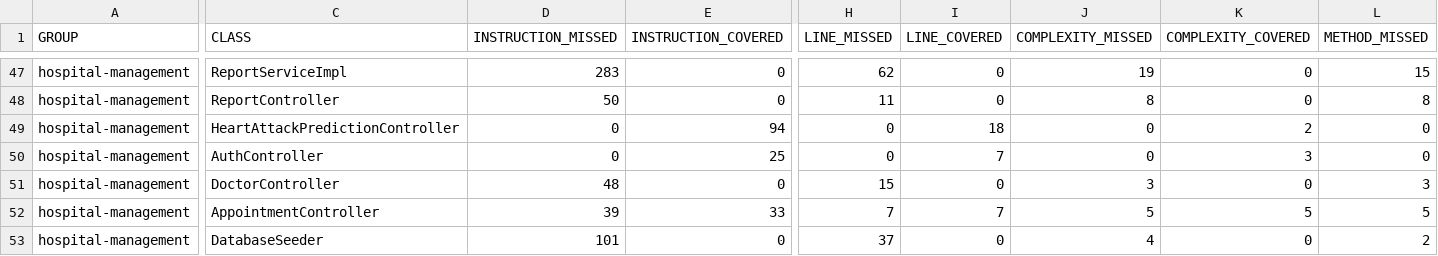
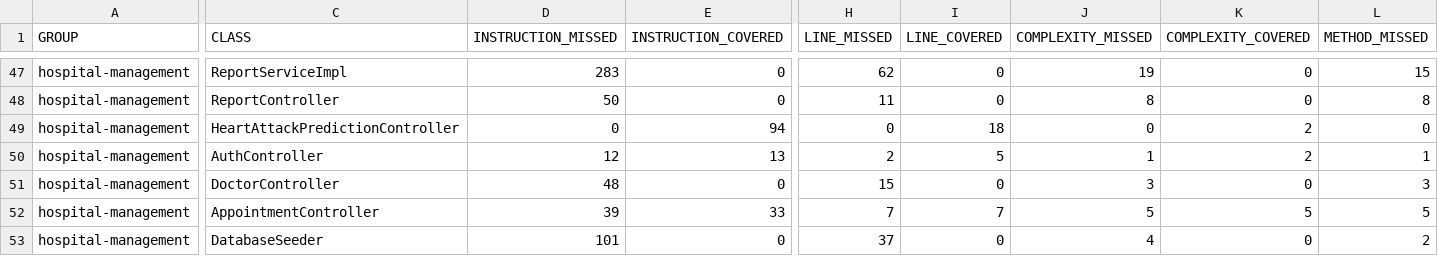
Before and after one commit to Amanve77/SPE_HeartAttack, a CSV file: microservices/backend/target/site/jacoco/jacoco.csv, drawn as a sheet; only a part is shown, gaps mark what is left out; the diff covers the shown part only; the diff names each change by its address in the sheet, - before the commit and + after, or states it on an @@ line.

```diff
--- a/microservices/backend/target/site/jacoco/jacoco.csv
+++ b/microservices/backend/target/site/jacoco/jacoco.csv
-D50 (INSTRUCTION_MISSED): 0
+D50 (INSTRUCTION_MISSED): 12
-E50 (INSTRUCTION_COVERED): 25
+E50 (INSTRUCTION_COVERED): 13
-H50 (LINE_MISSED): 0
+H50 (LINE_MISSED): 2
-I50 (LINE_COVERED): 7
+I50 (LINE_COVERED): 5
-J50 (COMPLEXITY_MISSED): 0
+J50 (COMPLEXITY_MISSED): 1
-K50 (COMPLEXITY_COVERED): 3
+K50 (COMPLEXITY_COVERED): 2
-L50 (METHOD_MISSED): 0
+L50 (METHOD_MISSED): 1
```
Also changed, not shown: 1 edited cell elsewhere in this file, 14 other files.
